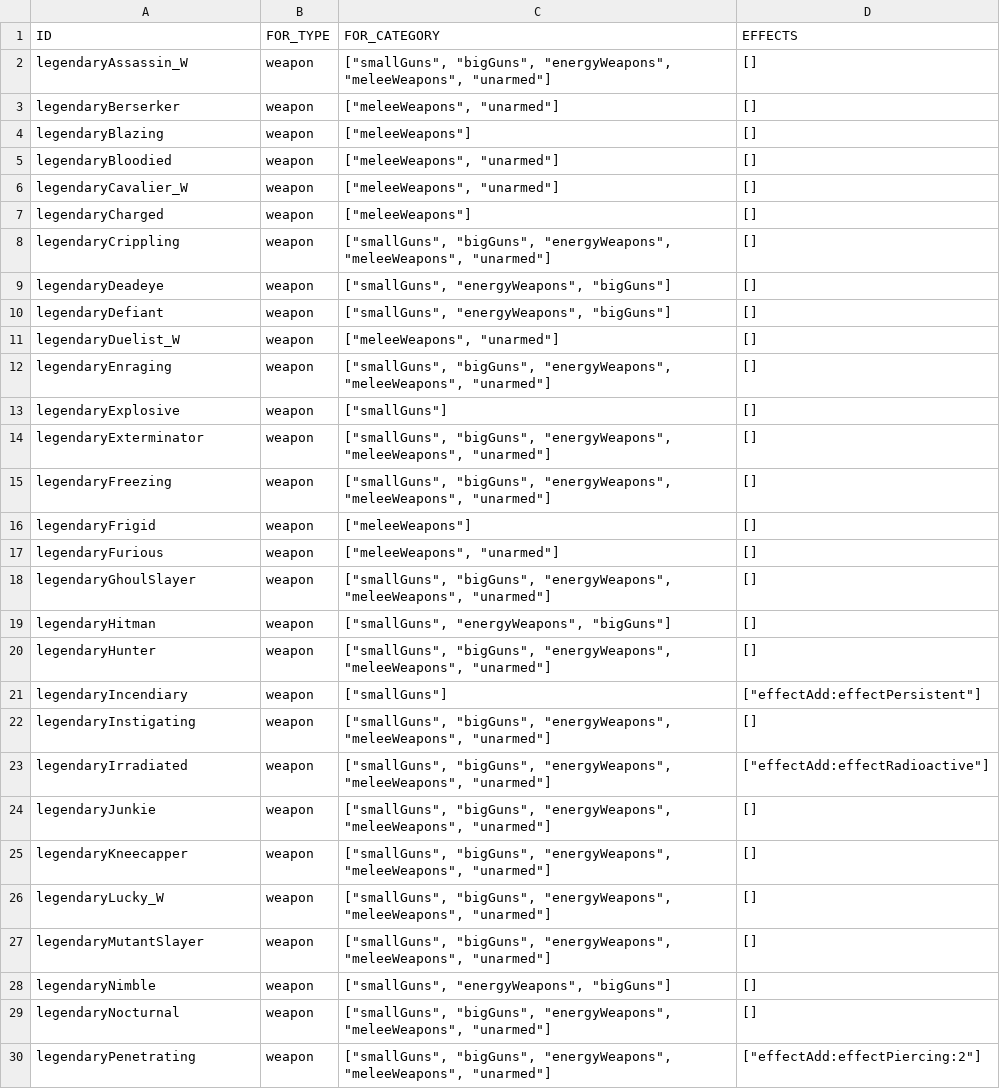
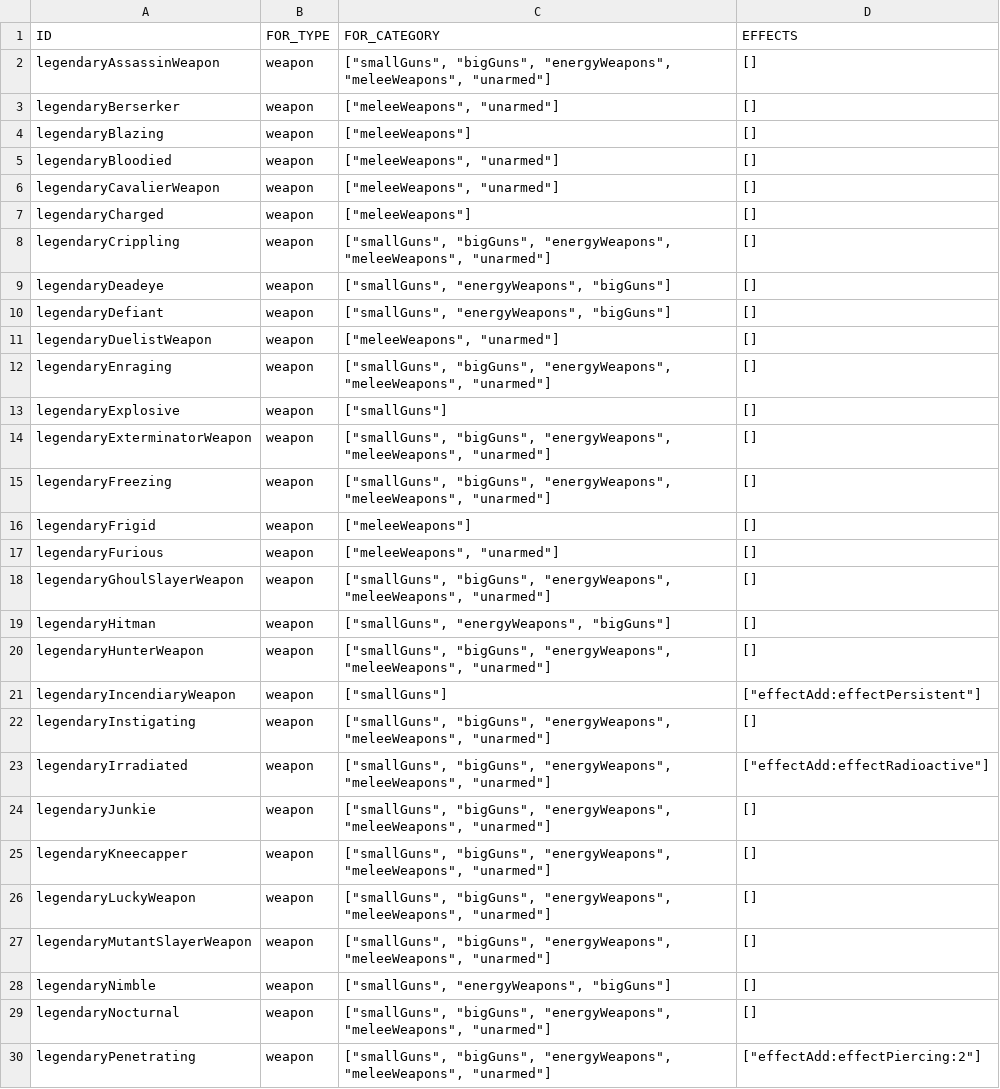
Before and after one commit to vittoema96/vittoema96.github.io, a CSV file: public/data/legendaryEffects.csv, drawn as a sheet; only a part is shown; the diff covers the shown part only.

Commit message:
Organized locales
Locales are now generated from the source folder which contains more organized data.

```diff
--- a/public/data/legendaryEffects.csv
+++ b/public/data/legendaryEffects.csv
@@ -1,3 +1,3 @@
 ID,FOR_TYPE,FOR_CATEGORY,EFFECTS
-legendaryAssassin_W,weapon,"[""smallGuns"", ""bigGuns"", ""energyWeapons"", ""meleeWeapons"", ""unarmed""]",[]
+legendaryAssassinWeapon,weapon,"[""smallGuns"", ""bigGuns"", ""energyWeapons"", ""meleeWeapons"", ""unarmed""]",[]
 legendaryBerserker,weapon,"[""meleeWeapons"", ""unarmed""]",[]
@@ -5,3 +5,3 @@ legendaryBlazing,weapon,"[""meleeWeapons""]",[]
 legendaryBloodied,weapon,"[""meleeWeapons"", ""unarmed""]",[]
-legendaryCavalier_W,weapon,"[""meleeWeapons"", ""unarmed""]",[]
+legendaryCavalierWeapon,weapon,"[""meleeWeapons"", ""unarmed""]",[]
 legendaryCharged,weapon,"[""meleeWeapons""]",[]
@@ -10,6 +10,6 @@ legendaryDeadeye,weapon,"[""smallGuns"", ""energyWeapons"", ""bigGuns""]",[]
 legendaryDefiant,weapon,"[""smallGuns"", ""energyWeapons"", ""bigGuns""]",[]
-legendaryDuelist_W,weapon,"[""meleeWeapons"", ""unarmed""]",[]
+legendaryDuelistWeapon,weapon,"[""meleeWeapons"", ""unarmed""]",[]
 legendaryEnraging,weapon,"[""smallGuns"", ""bigGuns"", ""energyWeapons"", ""meleeWeapons"", ""unarmed""]",[]
 legendaryExplosive,weapon,"[""smallGuns""]",[]
-legendaryExterminator,weapon,"[""smallGuns"", ""bigGuns"", ""energyWeapons"", ""meleeWeapons"", ""unarmed""]",[]
+legendaryExterminatorWeapon,weapon,"[""smallGuns"", ""bigGuns"", ""energyWeapons"", ""meleeWeapons"", ""unarmed""]",[]
 legendaryFreezing,weapon,"[""smallGuns"", ""bigGuns"", ""energyWeapons"", ""meleeWeapons"", ""unarmed""]",[]
@@ -17,6 +17,6 @@ legendaryFrigid,weapon,"[""meleeWeapons""]",[]
 legendaryFurious,weapon,"[""meleeWeapons"", ""unarmed""]",[]
-legendaryGhoulSlayer,weapon,"[""smallGuns"", ""bigGuns"", ""energyWeapons"", ""meleeWeapons"", ""unarmed""]",[]
+legendaryGhoulSlayerWeapon,weapon,"[""smallGuns"", ""bigGuns"", ""energyWeapons"", ""meleeWeapons"", ""unarmed""]",[]
 legendaryHitman,weapon,"[""smallGuns"", ""energyWeapons"", ""bigGuns""]",[]
-legendaryHunter,weapon,"[""smallGuns"", ""bigGuns"", ""energyWeapons"", ""meleeWeapons"", ""unarmed""]",[]
-legendaryIncendiary,weapon,"[""smallGuns""]","[""effectAdd:effectPersistent""]"
+legendaryHunterWeapon,weapon,"[""smallGuns"", ""bigGuns"", ""energyWeapons"", ""meleeWeapons"", ""unarmed""]",[]
+legendaryIncendiaryWeapon,weapon,"[""smallGuns""]","[""effectAdd:effectPersistent""]"
 legendaryInstigating,weapon,"[""smallGuns"", ""bigGuns"", ""energyWeapons"", ""meleeWeapons"", ""unarmed""]",[]
@@ -25,4 +25,4 @@ legendaryJunkie,weapon,"[""smallGuns"", ""bigGuns"", ""energyWeapons"", ""meleeW
 legendaryKneecapper,weapon,"[""smallGuns"", ""bigGuns"", ""energyWeapons"", ""meleeWeapons"", ""unarmed""]",[]
-legendaryLucky_W,weapon,"[""smallGuns"", ""bigGuns"", ""energyWeapons"", ""meleeWeapons"", ""unarmed""]",[]
-legendaryMutantSlayer,weapon,"[""smallGuns"", ""bigGuns"", ""energyWeapons"", ""meleeWeapons"", ""unarmed""]",[]
+legendaryLuckyWeapon,weapon,"[""smallGuns"", ""bigGuns"", ""energyWeapons"", ""meleeWeapons"", ""unarmed""]",[]
+legendaryMutantSlayerWeapon,weapon,"[""smallGuns"", ""bigGuns"", ""energyWeapons"", ""meleeWeapons"", ""unarmed""]",[]
 legendaryNimble,weapon,"[""smallGuns"", ""energyWeapons"", ""bigGuns""]",[]
```
Also changed, not shown: 1 removed row and 15 edited cells elsewhere in this file, 35 other files.
